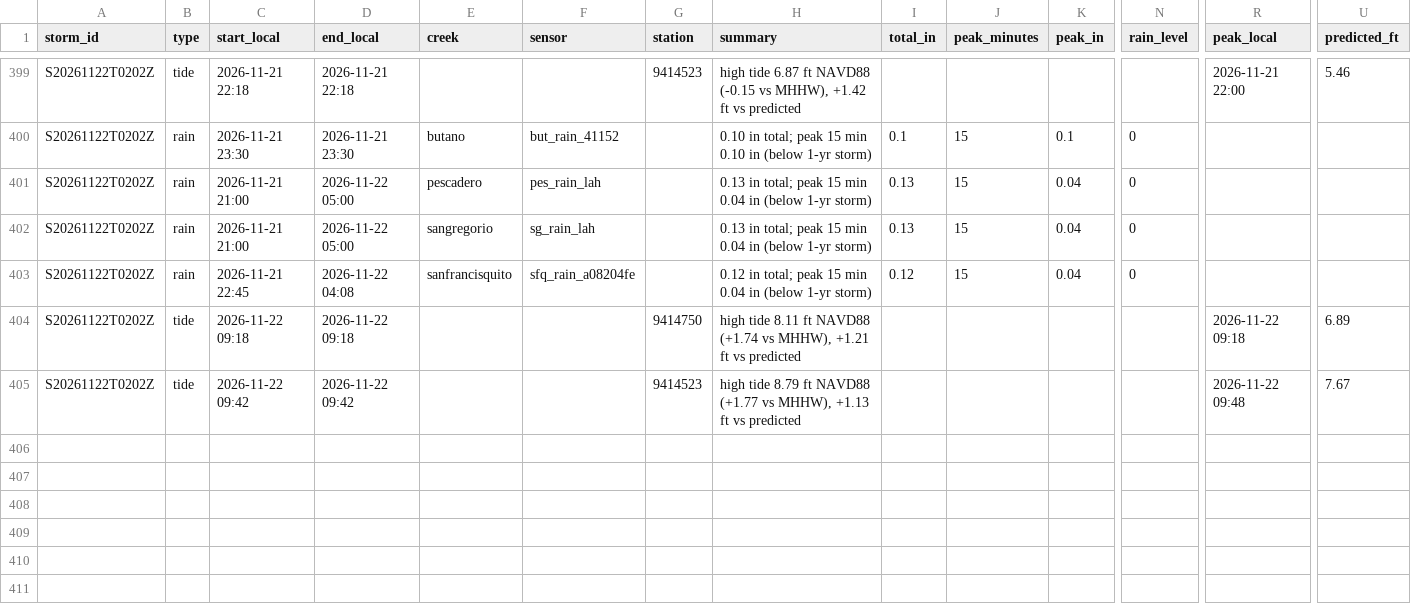
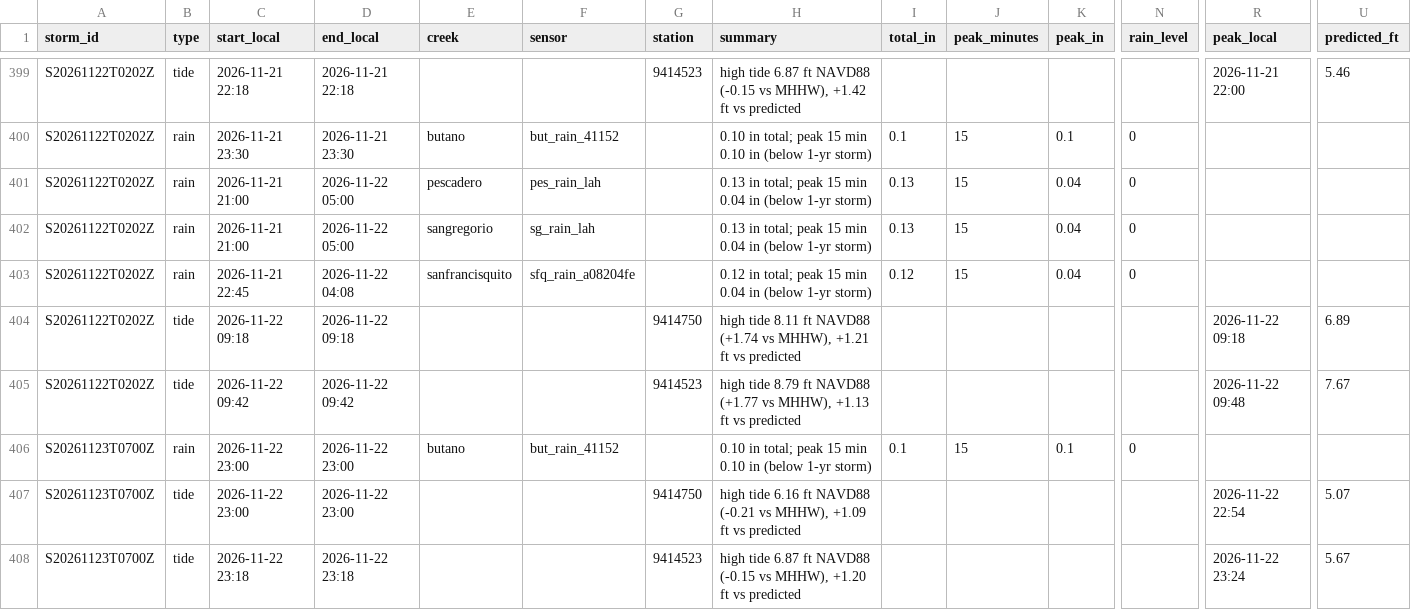
Before and after one commit to OneShorelineSMC/fews-data-archive, a CSV file: events/issued.csv, drawn as a sheet; only a part is shown, gaps mark what is left out; rows hold the shown columns only; the diff names each change by its address in the sheet, - before the commit and + after, or states it on an @@ line.

```diff
--- a/events/issued.csv
+++ b/events/issued.csv
+row 406: S20261123T0700Z | rain | 2026-11-22 23:00 | 2026-11-22 23:00 | butano | but_rain_41152 |  | 0.10 in total; peak 15 min 0.10 in (below 1-yr storm) | 0.1 | 15 | 0.1 | 0
+row 407: S20261123T0700Z | tide | 2026-11-22 23:00 | 2026-11-22 23:00 |  |  | 9414750 | high tide 6.16 ft NAVD88 (-0.21 vs MHHW), +1.09 ft vs predicted |  |  |  |  | 2026-11-22 22:54 | 5.07
+row 408: S20261123T0700Z | tide | 2026-11-22 23:18 | 2026-11-22 23:18 |  |  | 9414523 | high tide 6.87 ft NAVD88 (-0.15 vs MHHW), +1.20 ft vs predicted |  |  |  |  | 2026-11-22 23:24 | 5.67
```
Also changed, not shown: events/events.csv, meta/runs.csv, 3 other files.
